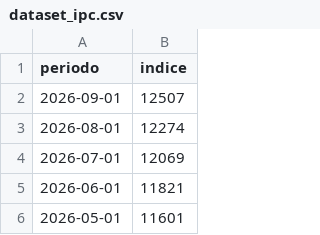
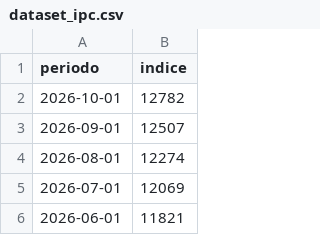
Before and after one commit to tribunaldeltrabajo/sistema_tribunal, a CSV file: data/dataset_ipc.csv, drawn as a sheet; only a part is shown; the shorter side is filled out with more unchanged rows; the diff names each change by its address in the sheet, - before the commit and + after, or states it on an @@ line.

Commit message:
Update dataset_ipc.csv

```diff
--- a/data/dataset_ipc.csv
+++ b/data/dataset_ipc.csv
+row 2: 2026-10-01 | 12782
```
